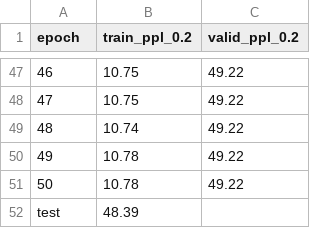
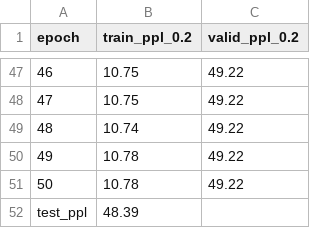
Before and after one commit to JingClever/mt-exercise-02, a TSV file: logs/LSTM_ppl_dp_0.2.tsv, drawn as a sheet; only a part is shown, gaps mark what is left out.

```diff
--- a/logs/LSTM_ppl_dp_0.2.tsv
+++ b/logs/LSTM_ppl_dp_0.2.tsv
@@ -51,2 +51,2 @@ epoch	train_ppl_0.2	valid_ppl_0.2
 50	10.78	49.22
-test	48.39
+test_ppl	48.39
```
Also changed, not shown: logs/LSTM_ppl_dp_0.3.tsv, logs/LSTM_ppl_dp_0.8.tsv, 3 other files.
